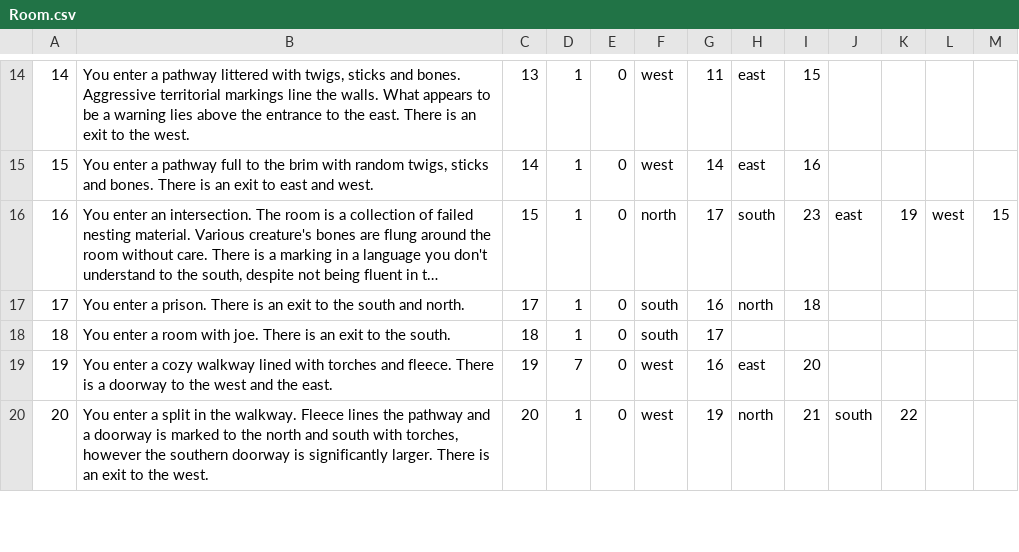
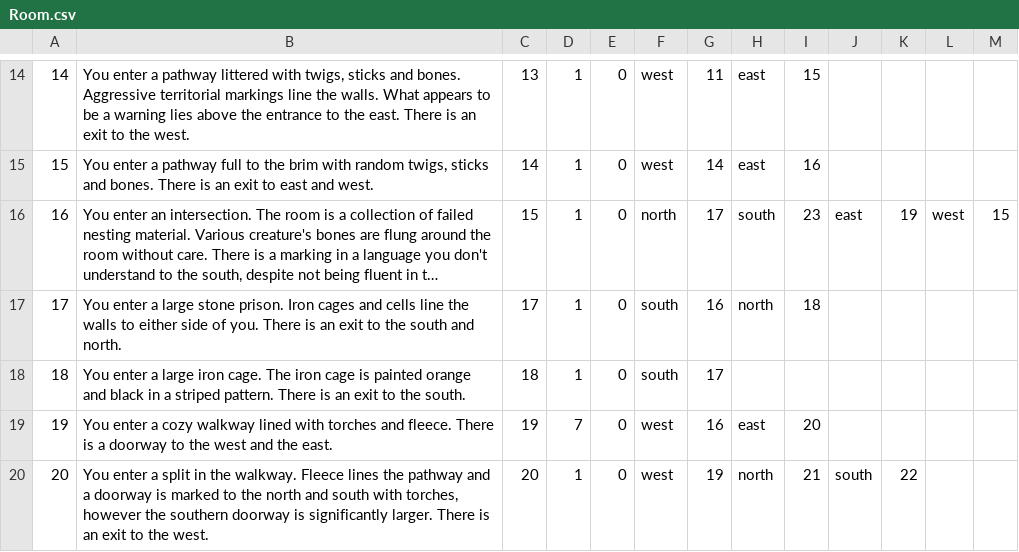
Before and after one commit to andersonjackc/Minotaurs_Labyrinth, a CSV file: src/edu/ycp/CS320_Minotaurs_Labyrinth/tables/Room.csv, drawn as a sheet; only a part is shown, gaps mark what is left out; long unchanged cells end in …; the diff names each change by its address in the sheet, - before the commit and + after, or states it on an @@ line.

Commit message:
fixed room descs

```diff
--- a/src/edu/ycp/CS320_Minotaurs_Labyrinth/tables/Room.csv
+++ b/src/edu/ycp/CS320_Minotaurs_Labyrinth/tables/Room.csv
-B17: …enter a prison. There is…
+B17: …enter a large stone prison. Iron cages and cells line the walls to either side of you. There is…
-B18: …enter a room with joe. There is…
+B18: …enter a large iron cage. The iron cage is painted orange and black in a striped pattern. There is…
```
